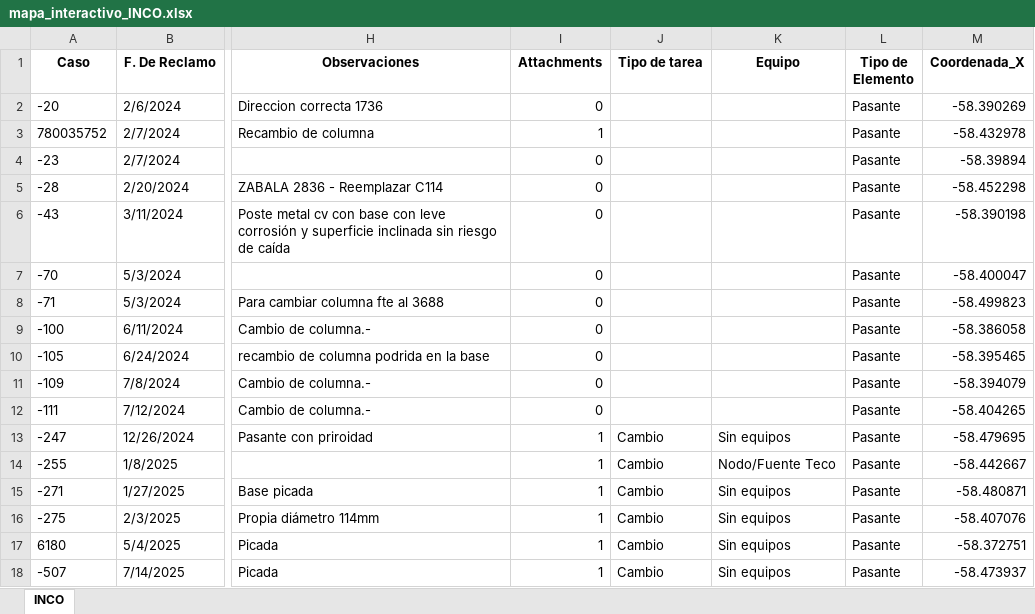
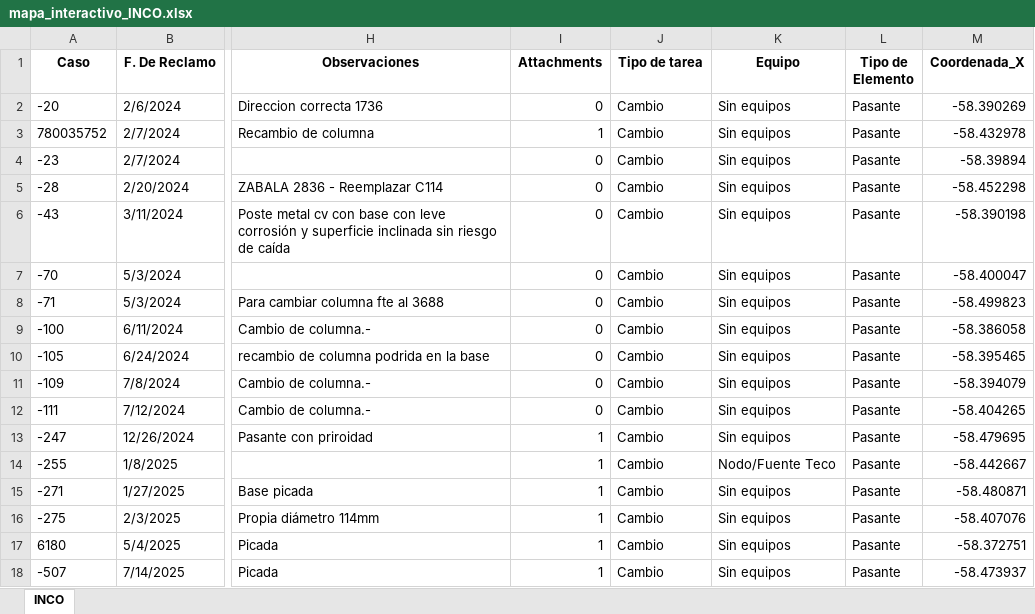
Before and after one commit to gestiondereclamosteco/inco, an Excel workbook: mapa_interactivo_INCO.xlsx, sheet INCO, drawn as a sheet; only a part is shown, gaps mark what is left out; values as stored, in another font and other column widths than the file's, no borders; the diff names each change by its address in the sheet, - before the commit and + after, or states it on an @@ line.

Commit message:
🔄 Actualización automática del mapa (2025-07-21 15:08:56)

```diff
--- a/mapa_interactivo_INCO.xlsx (sheet INCO)
+++ b/mapa_interactivo_INCO.xlsx (sheet INCO)
-J2:J12 (Tipo de tarea): (empty)
+J2:J12 (Tipo de tarea): Cambio
-K2:K12 (Equipo): (empty)
+K2:K12 (Equipo): Sin equipos
```
Also changed, not shown: 1 other file.
